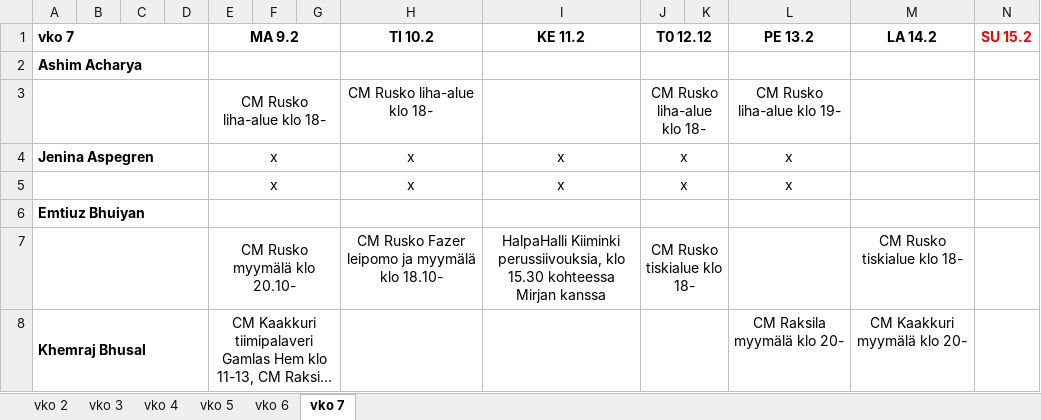
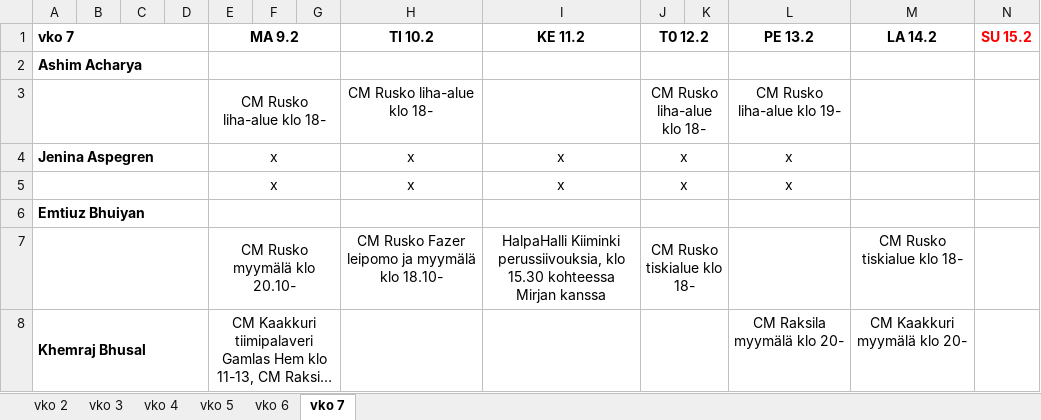
Before and after one commit to sol-droid-nik/Calendars, an Excel workbook: data/tyovuorot_2026.xlsx, sheet vko 7, drawn as a sheet; only a part is shown; long unchanged cells end in …; values as stored, in another font and other column widths than the file's, no borders; the diff names each change by its address in the sheet, - before the commit and + after, or states it on an @@ line.

Commit message:
Add files via upload

```diff
--- a/data/tyovuorot_2026.xlsx (sheet vko 7)
+++ b/data/tyovuorot_2026.xlsx (sheet vko 7)
-J1: T0 12.12
+J1: T0 12.2
```
